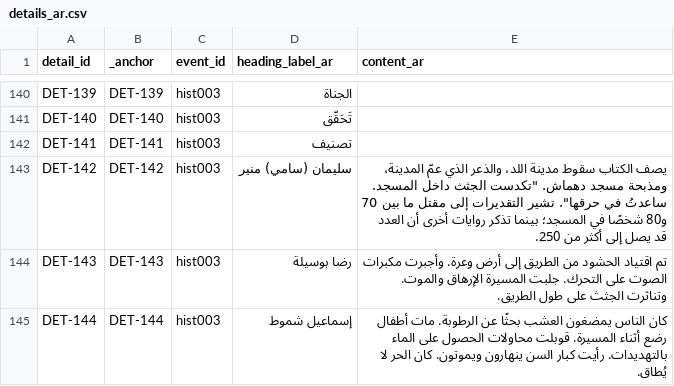
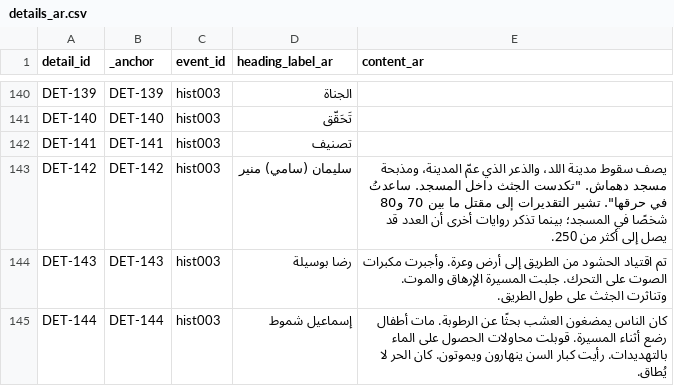
Before and after one commit to PalGenoPedia/PalGenoPedia, a CSV file: Pages/Historical_Massacres/pre/details_ar.csv, drawn as a sheet; only a part is shown, gaps mark what is left out; the diff covers the shown part only.

```diff
--- a/Pages/Historical_Massacres/pre/details_ar.csv
+++ b/Pages/Historical_Massacres/pre/details_ar.csv
@@ -142,3 +142,3 @@ DET-140,DET-140,hist003,تَحَقّق,
 DET-141,DET-141,hist003,تصنيف,
-DET-142,DET-142,hist003,سليمان (سامي) منير,"يصف الكتاب سقوط مدينة اللد، والذعر الذي عمّ المدينة، ومذبحة مسجد دهماش. ""تكدست الجثث داخل المسجد. ساعدتُ في حرقها"". تشير التقديرات إلى مقتل ما بين 70 و80 شخصًا في المسجد؛ بينما تذكر روايات أخرى أن العدد قد يصل إلى أكثر من 250."
+DET-142,DET-142,hist003,سليمان (سامي) منير,"يصف سقوط مدينة اللد، والذعر الذي عمّ المدينة، ومذبحة مسجد دهماش. ""تكدست الجثث داخل المسجد. ساعدتُ في حرقها"". تشير التقديرات إلى مقتل ما بين 70 و80 شخصًا في المسجد؛ بينما تذكر روايات أخرى أن العدد قد يصل إلى أكثر من 250."
 DET-143,DET-143,hist003,رضا بوسيلة,تم اقتياد الحشود من الطريق إلى أرض وعرة. وأجبرت مكبرات الصوت على التحرك. جلبت المسيرة الإرهاق والموت. وتناثرت الجثث على طول الطريق.
```
Also changed, not shown: 88 edited cells elsewhere in this file.
